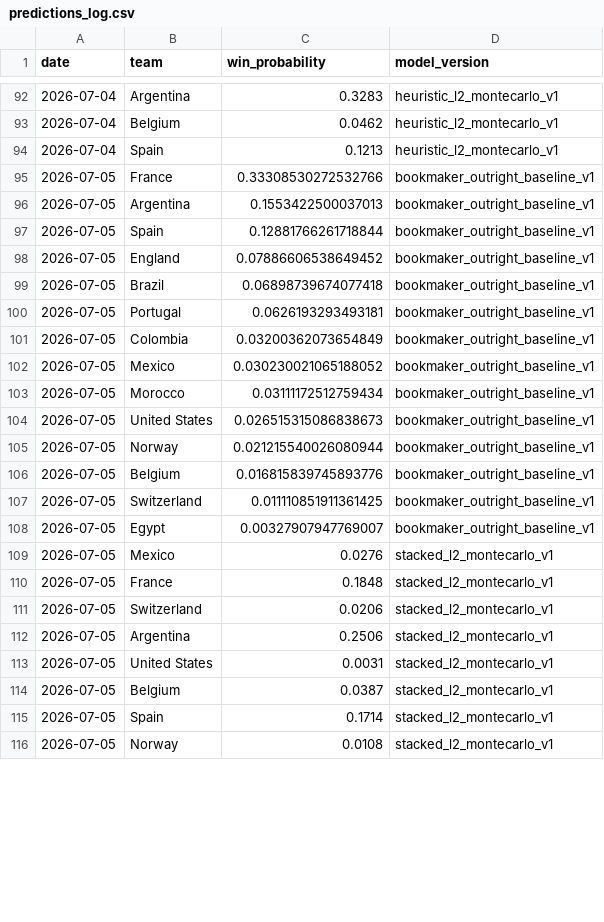
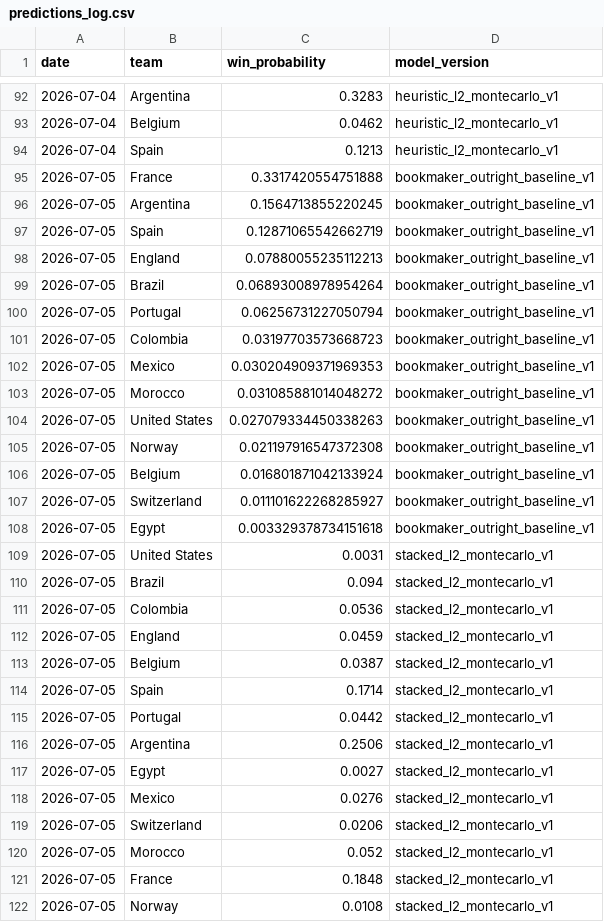
Before and after one commit to dilipna/wc26-mlops, a CSV file: data/predictions/predictions_log.csv, drawn as a sheet; only a part is shown, gaps mark what is left out; the diff covers the shown part only.

```diff
--- a/data/predictions/predictions_log.csv
+++ b/data/predictions/predictions_log.csv
@@ -94,23 +94,29 @@ date,team,win_probability,model_version
 2026-07-04,Spain,0.1213,heuristic_l2_montecarlo_v1
-2026-07-05,France,0.33308530272532766,bookmaker_outright_baseline_v1
-2026-07-05,Argentina,0.1553422500037013,bookmaker_outright_baseline_v1
-2026-07-05,Spain,0.12881766261718844,bookmaker_outright_baseline_v1
-2026-07-05,England,0.07886606538649452,bookmaker_outright_baseline_v1
-2026-07-05,Brazil,0.06898739674077418,bookmaker_outright_baseline_v1
-2026-07-05,Portugal,0.0626193293493181,bookmaker_outright_baseline_v1
-2026-07-05,Colombia,0.03200362073654849,bookmaker_outright_baseline_v1
-2026-07-05,Mexico,0.030230021065188052,bookmaker_outright_baseline_v1
-2026-07-05,Morocco,0.03111172512759434,bookmaker_outright_baseline_v1
-2026-07-05,United States,0.026515315086838673,bookmaker_outright_baseline_v1
-2026-07-05,Norway,0.021215540026080944,bookmaker_outright_baseline_v1
-2026-07-05,Belgium,0.016815839745893776,bookmaker_outright_baseline_v1
-2026-07-05,Switzerland,0.011110851911361425,bookmaker_outright_baseline_v1
-2026-07-05,Egypt,0.00327907947769007,bookmaker_outright_baseline_v1
-2026-07-05,Mexico,0.0276,stacked_l2_montecarlo_v1
-2026-07-05,France,0.1848,stacked_l2_montecarlo_v1
-2026-07-05,Switzerland,0.0206,stacked_l2_montecarlo_v1
-2026-07-05,Argentina,0.2506,stacked_l2_montecarlo_v1
+2026-07-05,France,0.3317420554751888,bookmaker_outright_baseline_v1
+2026-07-05,Argentina,0.1564713855220245,bookmaker_outright_baseline_v1
+2026-07-05,Spain,0.12871065542662719,bookmaker_outright_baseline_v1
+2026-07-05,England,0.07880055235112213,bookmaker_outright_baseline_v1
+2026-07-05,Brazil,0.06893008978954264,bookmaker_outright_baseline_v1
+2026-07-05,Portugal,0.06256731227050794,bookmaker_outright_baseline_v1
+2026-07-05,Colombia,0.03197703573668723,bookmaker_outright_baseline_v1
+2026-07-05,Mexico,0.030204909371969353,bookmaker_outright_baseline_v1
+2026-07-05,Morocco,0.031085881014048272,bookmaker_outright_baseline_v1
+2026-07-05,United States,0.027079334450338263,bookmaker_outright_baseline_v1
+2026-07-05,Norway,0.021197916547372308,bookmaker_outright_baseline_v1
+2026-07-05,Belgium,0.016801871042133924,bookmaker_outright_baseline_v1
+2026-07-05,Switzerland,0.011101622268285927,bookmaker_outright_baseline_v1
+2026-07-05,Egypt,0.003329378734151618,bookmaker_outright_baseline_v1
 2026-07-05,United States,0.0031,stacked_l2_montecarlo_v1
+2026-07-05,Brazil,0.094,stacked_l2_montecarlo_v1
+2026-07-05,Colombia,0.0536,stacked_l2_montecarlo_v1
+2026-07-05,England,0.0459,stacked_l2_montecarlo_v1
 2026-07-05,Belgium,0.0387,stacked_l2_montecarlo_v1
 2026-07-05,Spain,0.1714,stacked_l2_montecarlo_v1
+2026-07-05,Portugal,0.0442,stacked_l2_montecarlo_v1
+2026-07-05,Argentina,0.2506,stacked_l2_montecarlo_v1
+2026-07-05,Egypt,0.0027,stacked_l2_montecarlo_v1
+2026-07-05,Mexico,0.0276,stacked_l2_montecarlo_v1
+2026-07-05,Switzerland,0.0206,stacked_l2_montecarlo_v1
+2026-07-05,Morocco,0.052,stacked_l2_montecarlo_v1
+2026-07-05,France,0.1848,stacked_l2_montecarlo_v1
 2026-07-05,Norway,0.0108,stacked_l2_montecarlo_v1
```
Also changed, not shown: 10 moved rows elsewhere in this file, data/monitoring/data_quality_history.csv, data/monitoring/drift_history.csv, 8 other files.
